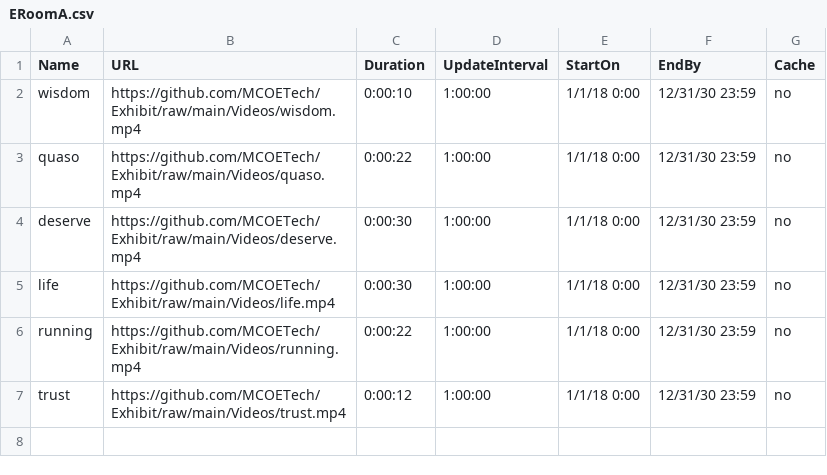
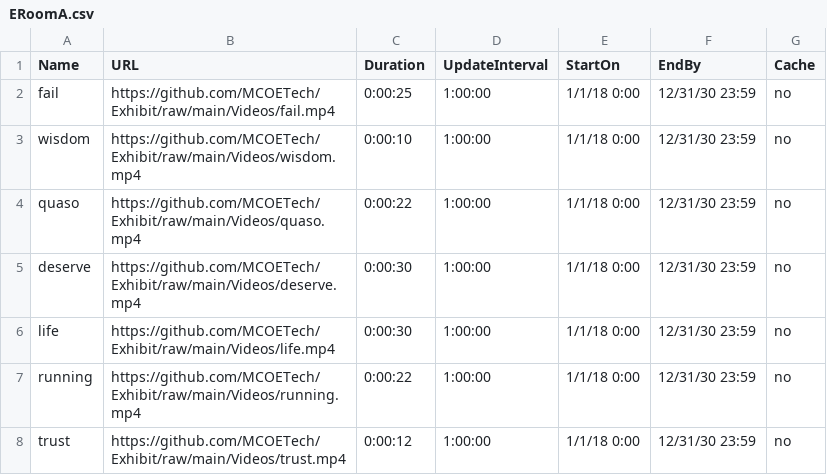
Before and after one commit to MCOETech/Exhibit, a CSV file: ERoomA.csv, drawn as a sheet; the diff names each change by its address in the sheet, - before the commit and + after, or states it on an @@ line.

Commit message:
Update ERoomA.csv

```diff
--- a/ERoomA.csv
+++ b/ERoomA.csv
+row 2: fail | https://github.com/MCOETech/Exhibit/raw/main/Videos/fail.mp4 | 0:00:25 | 1:00:00 | 1/1/18 0:00 | 12/31/30 23:59 | no
```
